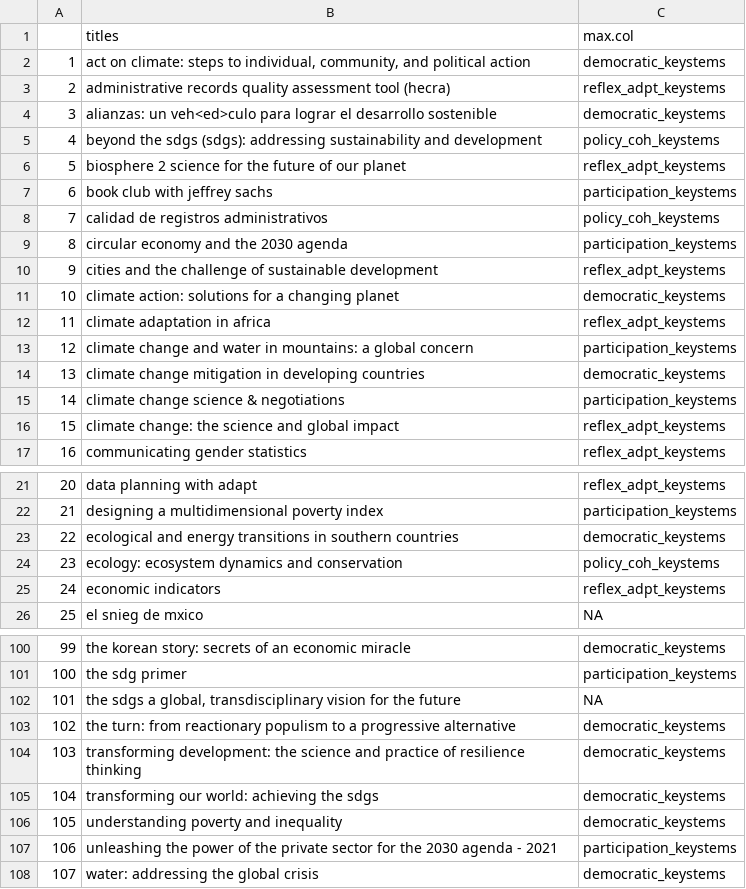
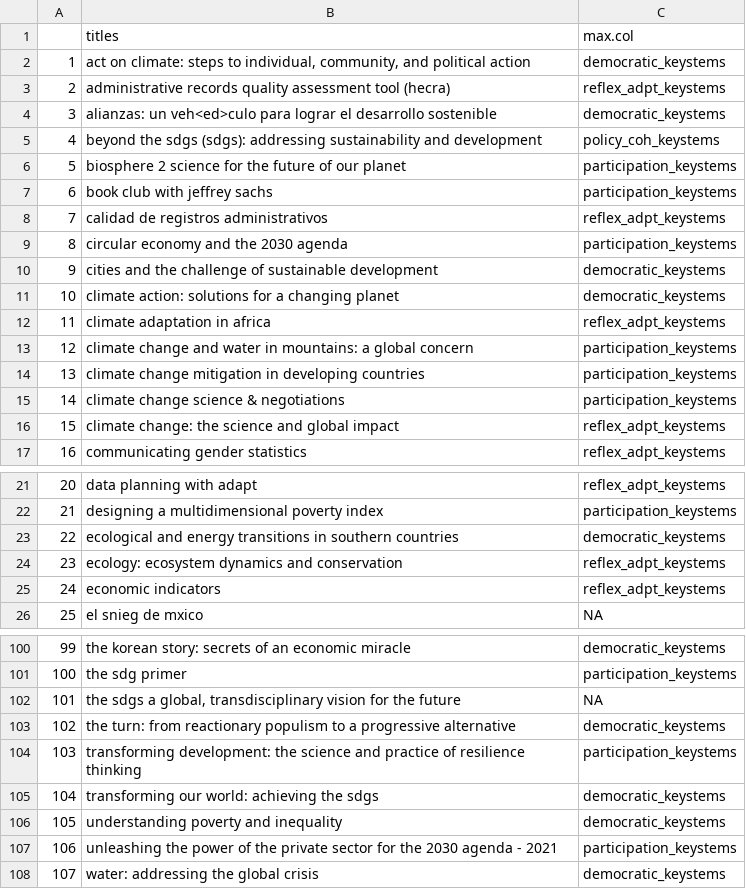
Before and after one commit to caitlinsarro/mpp_thesis, a CSV file: exports/au_main.csv, drawn as a sheet; only a part is shown, gaps mark what is left out.

```diff
--- a/exports/au_main.csv
+++ b/exports/au_main.csv
@@ -5,7 +5,7 @@
 "4","beyond the sdgs (sdgs): addressing sustainability and development","policy_coh_keystems"
-"5","biosphere 2 science for the future of our planet","reflex_adpt_keystems"
+"5","biosphere 2 science for the future of our planet","participation_keystems"
 "6","book club with jeffrey sachs","participation_keystems"
-"7","calidad de registros administrativos","policy_coh_keystems"
+"7","calidad de registros administrativos","reflex_adpt_keystems"
 "8","circular economy and the 2030 agenda","participation_keystems"
-"9","cities and the challenge of sustainable development","reflex_adpt_keystems"
+"9","cities and the challenge of sustainable development","democratic_keystems"
 "10","climate action: solutions for a changing planet","democratic_keystems"
@@ -13,3 +13,3 @@
 "12","climate change and water in mountains: a global concern","participation_keystems"
-"13","climate change mitigation in developing countries","democratic_keystems"
+"13","climate change mitigation in developing countries","participation_keystems"
 "14","climate change science & negotiations","participation_keystems"
@@ -23,3 +23,3 @@
 "22","ecological and energy transitions in southern countries","democratic_keystems"
-"23","ecology: ecosystem dynamics and conservation","policy_coh_keystems"
+"23","ecology: ecosystem dynamics and conservation","reflex_adpt_keystems"
 "24","economic indicators","reflex_adpt_keystems"
@@ -103,3 +103,3 @@
 "102","the turn: from reactionary populism to a progressive alternative","democratic_keystems"
-"103","transforming development: the science and practice of resilience thinking","democratic_keystems"
+"103","transforming development: the science and practice of resilience thinking","participation_keystems"
 "104","transforming our world: achieving the sdgs","democratic_keystems"
```
Also changed, not shown: data/final_coded_dataset.csv, exports/au_un_only.csv, 16 other files.
